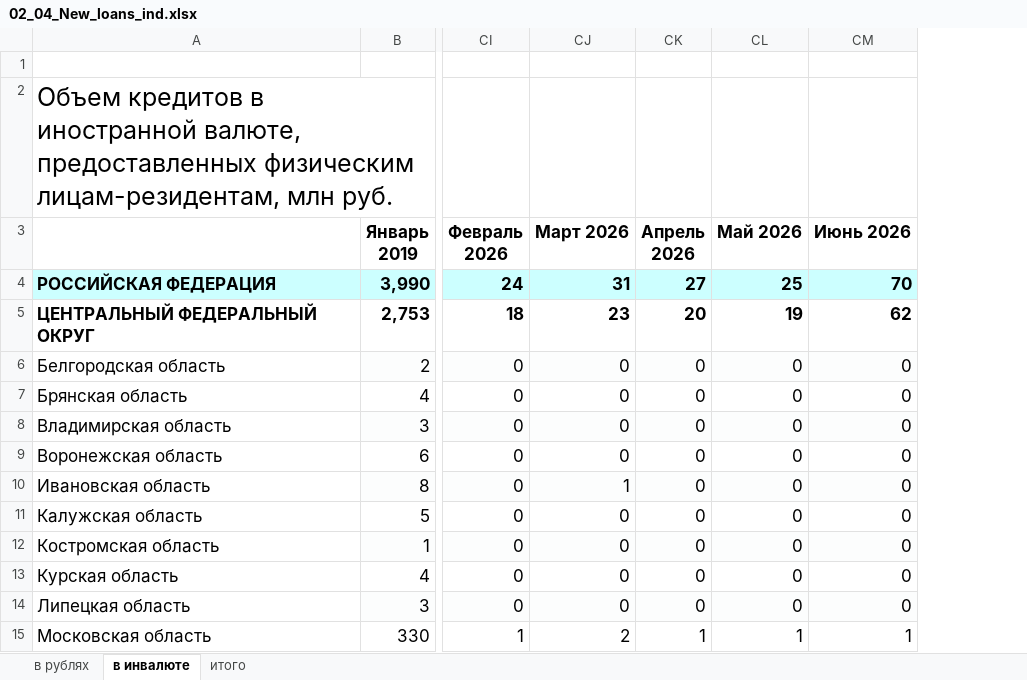
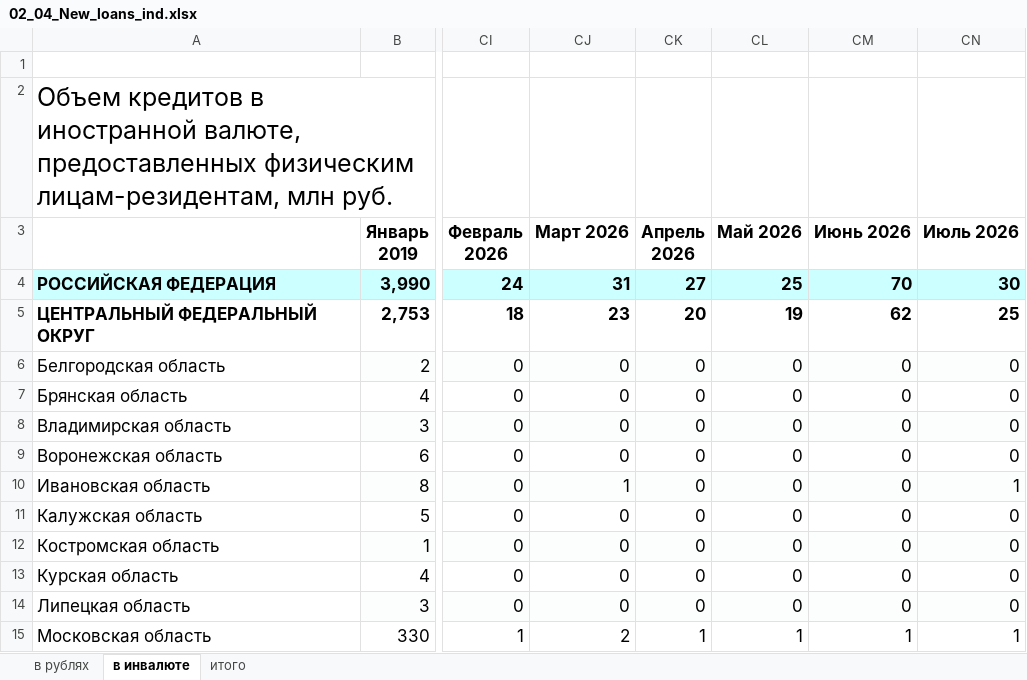
Before and after one commit to LnrGitG/research-wiki, an Excel workbook: raw/cbr/vfs/02_04_New_loans_ind.xlsx, sheet в инвалюте, drawn as a sheet; only a part is shown, gaps mark what is left out; values as stored, in another font and other column widths than the file's, no borders; the diff names each change by its address in the sheet, - before the commit and + after, or states it on an @@ line.

```diff
--- a/raw/cbr/vfs/02_04_New_loans_ind.xlsx (sheet в инвалюте)
+++ b/raw/cbr/vfs/02_04_New_loans_ind.xlsx (sheet в инвалюте)
+column CN (Июль 2026), rows 4-15: 30 | 25 | 0 | 0 | 0 | 0 | 1 | 0 | 0 | 0 | 0 | 1
```
Also changed, not shown: sheet итого, sheet в рублях, raw/cbr/vfs/02_05_Debt_ind.xlsx.
